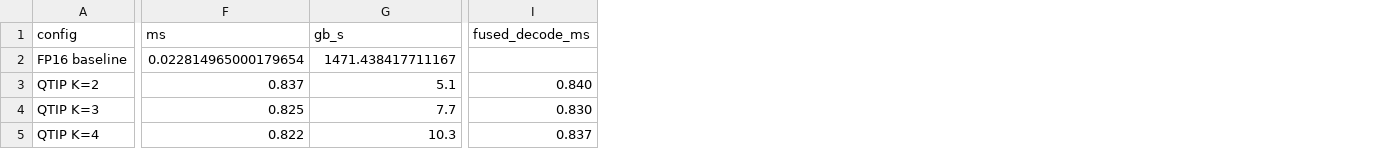
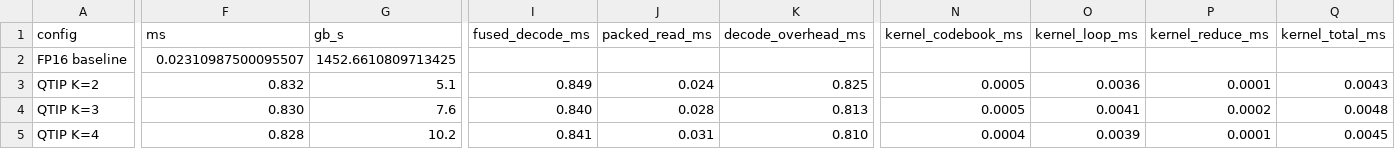
Before and after one commit to 852866031/qtip-eval, a CSV file: results/RTX_5090/fused/results.csv, drawn as a sheet; only a part is shown, gaps mark what is left out; the diff covers the shown part only; the diff names each change by its address in the sheet, - before the commit and + after, or states it on an @@ line.

```diff
--- a/results/RTX_5090/fused/results.csv
+++ b/results/RTX_5090/fused/results.csv
+column J (packed_read_ms), rows 3-5: 0.024 | 0.028 | 0.031
+column K (decode_overhead_ms), rows 3-5: 0.825 | 0.813 | 0.810
+column N (kernel_codebook_ms), rows 3-5: 0.0005 | 0.0005 | 0.0004
+column O (kernel_loop_ms), rows 3-5: 0.0036 | 0.0041 | 0.0039
+column P (kernel_reduce_ms), rows 3-5: 0.0001 | 0.0002 | 0.0001
+column Q (kernel_total_ms), rows 3-5: 0.0043 | 0.0048 | 0.0045
-F2 (ms): 0.022814965000179654
+F2 (ms): 0.02310987500095507
-G2 (gb_s): 1471.438417711167
+G2 (gb_s): 1452.6610809713425
-F3 (ms): 0.837
+F3 (ms): 0.832
-I3 (fused_decode_ms): 0.840
+I3 (fused_decode_ms): 0.849
-F4 (ms): 0.825
+F4 (ms): 0.830
-G4 (gb_s): 7.7
+G4 (gb_s): 7.6
-I4 (fused_decode_ms): 0.830
+I4 (fused_decode_ms): 0.840
-F5 (ms): 0.822
+F5 (ms): 0.828
-G5 (gb_s): 10.3
+G5 (gb_s): 10.2
-I5 (fused_decode_ms): 0.837
+I5 (fused_decode_ms): 0.841
```
Also changed, not shown: 3 edited cells elsewhere in this file, 17 other files.
